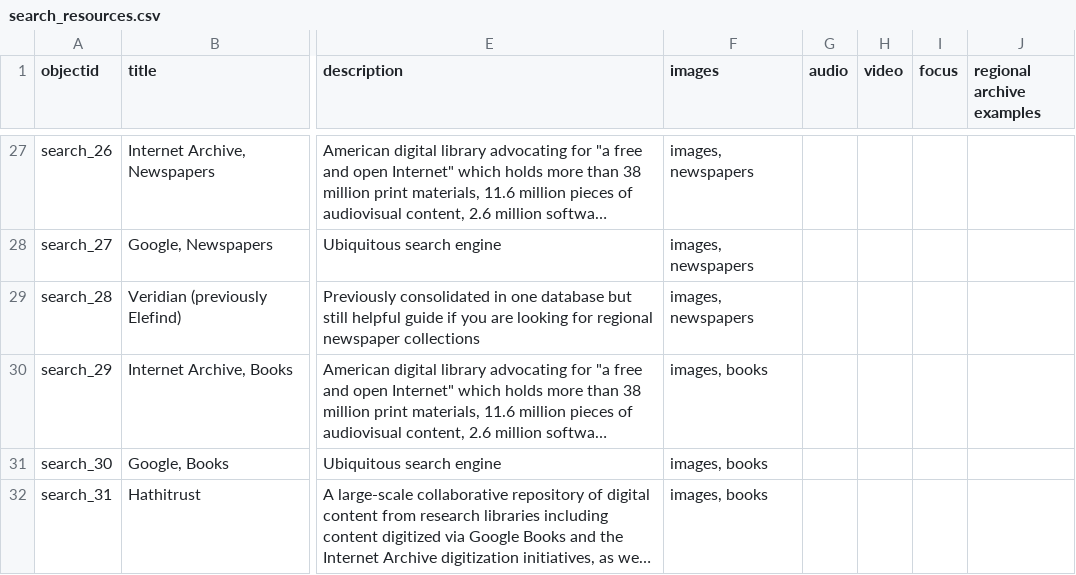
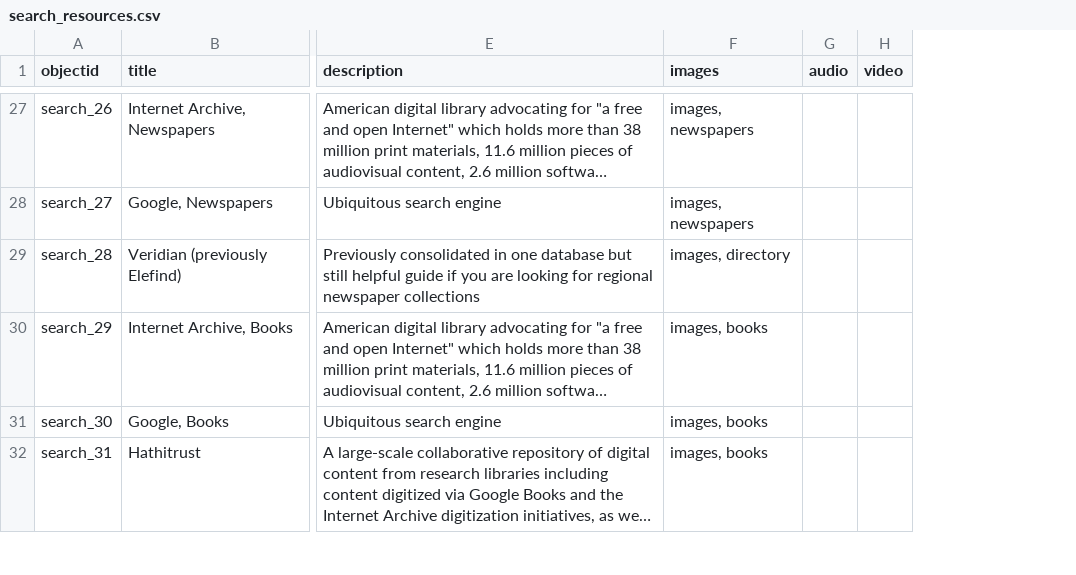
Before and after one commit to aweymo-ui/source_cr_free, a CSV file: _data/search_resources.csv, drawn as a sheet; only a part is shown, gaps mark what is left out; long unchanged cells end in …; the diff covers the shown part only; the diff names each change by its address in the sheet, - before the commit and + after, or states it on an @@ line.

```diff
--- a/_data/search_resources.csv
+++ b/_data/search_resources.csv
-column I (focus), empty
-column J (regional archive examples), empty
-F29 (images): images, newspapers
+F29 (images): images, directory
```
Also changed, not shown: 7 removed rows and 6 edited cells elsewhere in this file, 11 other files.
